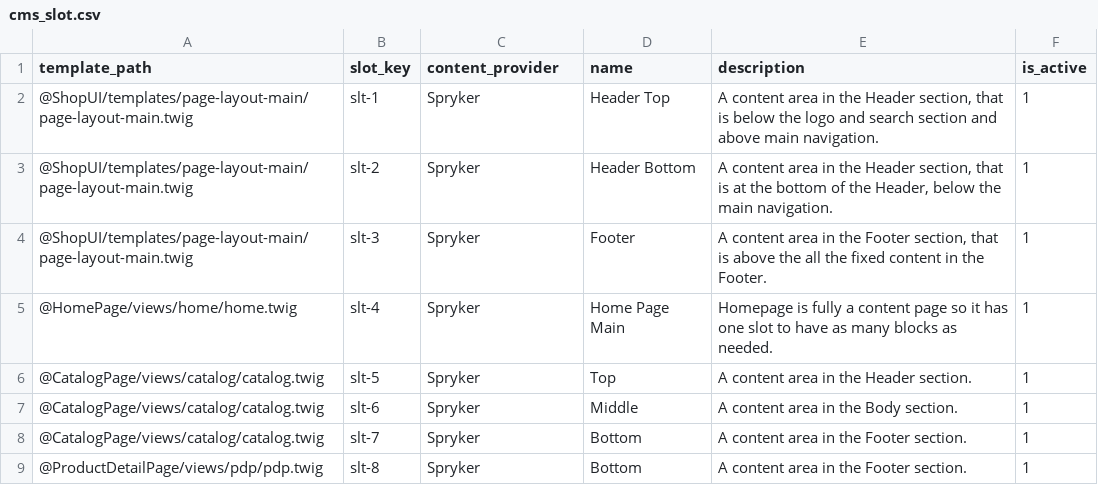
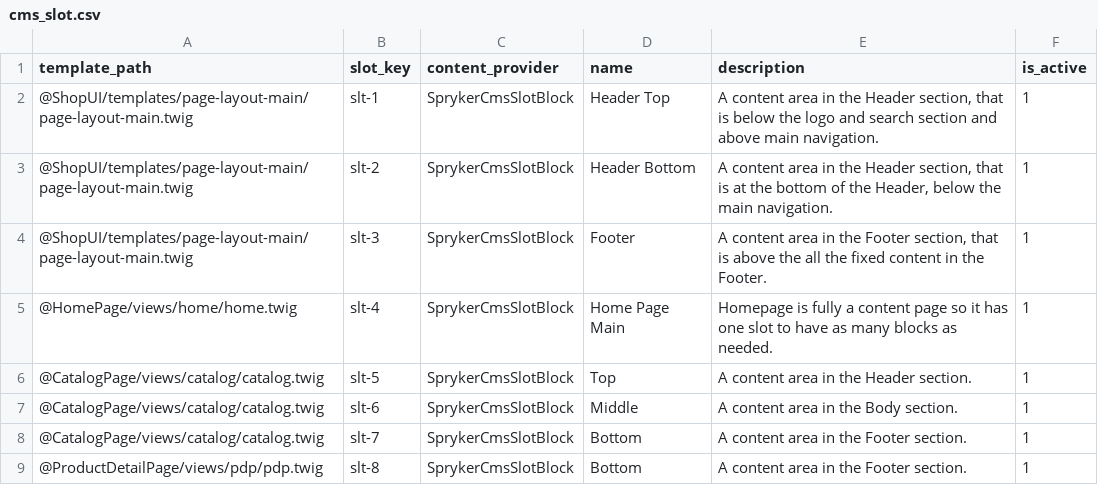
Before and after one commit to spryker/cms-slot-data-import, a CSV file: data/import/cms_slot.csv, drawn as a sheet.

Commit message:
[CMS-3029] Added support for multiple content providers

```diff
--- a/data/import/cms_slot.csv
+++ b/data/import/cms_slot.csv
@@ -1,9 +1,9 @@
 template_path,slot_key,content_provider,name,description,is_active
-@ShopUI/templates/page-layout-main/page-layout-main.twig,slt-1,Spryker,"Header Top","A content area in the Header section, that is below the logo and search section and above main navigation. ",1
-@ShopUI/templates/page-layout-main/page-layout-main.twig,slt-2,Spryker,"Header Bottom","A content area in the Header section, that is at the bottom of the Header, below the main navigation.",1
-@ShopUI/templates/page-layout-main/page-layout-main.twig,slt-3,Spryker,Footer,"A content area in the Footer section, that is above the all the fixed content in the Footer.",1
-@HomePage/views/home/home.twig,slt-4,Spryker,"Home Page Main","Homepage is fully a content page so it has one slot to have as many blocks as needed.",1
-@CatalogPage/views/catalog/catalog.twig,slt-5,Spryker,Top,"A content area in the Header section.",1
-@CatalogPage/views/catalog/catalog.twig,slt-6,Spryker,Middle,"A content area in the Body section.",1
-@CatalogPage/views/catalog/catalog.twig,slt-7,Spryker,Bottom,"A content area in the Footer section.",1
-@ProductDetailPage/views/pdp/pdp.twig,slt-8,Spryker,Bottom,"A content area in the Footer section.",1
+@ShopUI/templates/page-layout-main/page-layout-main.twig,slt-1,SprykerCmsSlotBlock,"Header Top","A content area in the Header section, that is below the logo and search section and above main navigation. ",1
+@ShopUI/templates/page-layout-main/page-layout-main.twig,slt-2,SprykerCmsSlotBlock,"Header Bottom","A content area in the Header section, that is at the bottom of the Header, below the main navigation.",1
+@ShopUI/templates/page-layout-main/page-layout-main.twig,slt-3,SprykerCmsSlotBlock,Footer,"A content area in the Footer section, that is above the all the fixed content in the Footer.",1
+@HomePage/views/home/home.twig,slt-4,SprykerCmsSlotBlock,"Home Page Main","Homepage is fully a content page so it has one slot to have as many blocks as needed.",1
+@CatalogPage/views/catalog/catalog.twig,slt-5,SprykerCmsSlotBlock,Top,"A content area in the Header section.",1
+@CatalogPage/views/catalog/catalog.twig,slt-6,SprykerCmsSlotBlock,Middle,"A content area in the Body section.",1
+@CatalogPage/views/catalog/catalog.twig,slt-7,SprykerCmsSlotBlock,Bottom,"A content area in the Footer section.",1
+@ProductDetailPage/views/pdp/pdp.twig,slt-8,SprykerCmsSlotBlock,Bottom,"A content area in the Footer section.",1
```
